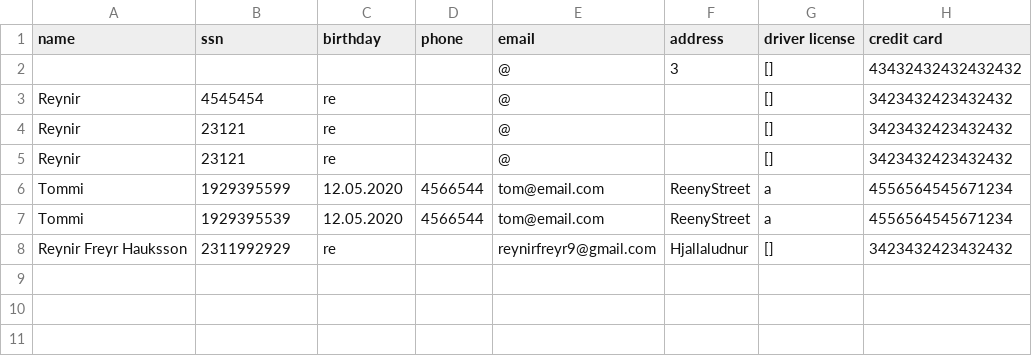
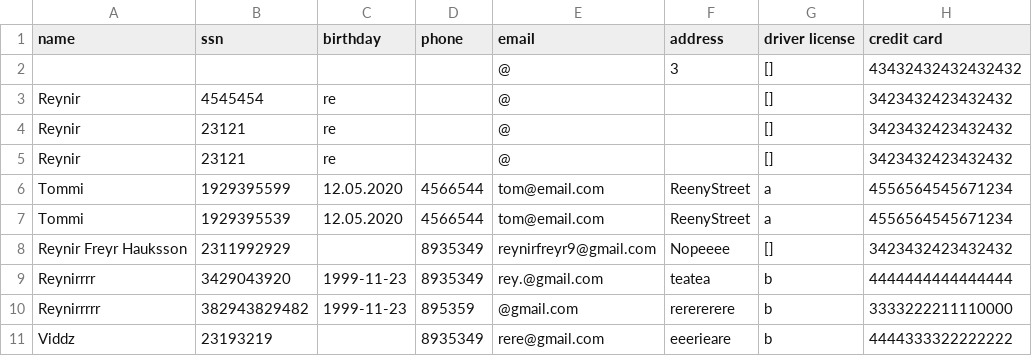
Before and after one commit to reynirf/verklegtnamskeid, a CSV file: data/customers.csv, drawn as a sheet.

Commit message:
Fix register customer, edit customer and more.

```diff
--- a/data/customers.csv
+++ b/data/customers.csv
@@ -7,2 +7,5 @@ Tommi,1929395599,12.05.2020,4566544,tom@email.com,ReenyStreet,a,4556564545671234
 Tommi,1929395539,12.05.2020,4566544,tom@email.com,ReenyStreet,a,4556564545671234
-Reynir Freyr Hauksson,2311992929,re,,reynirfreyr9@gmail.com,Hjallaludnur,[],3423432423432432
+Reynir Freyr Hauksson,2311992929,,8935349,reynirfreyr9@gmail.com,Nopeeee,[],3423432423432432
+Reynirrrr,3429043920,1999-11-23,8935349,rey.@gmail.com,teatea,b,4444444444444444
+Reynirrrrr,382943829482,1999-11-23,895359,@gmail.com,rerererere,b,3333222211110000
+Viddz,23193219,,8935349,rere@gmail.com,eeerieare,b,4444333322222222
```
Also changed, not shown: 1 other file.
